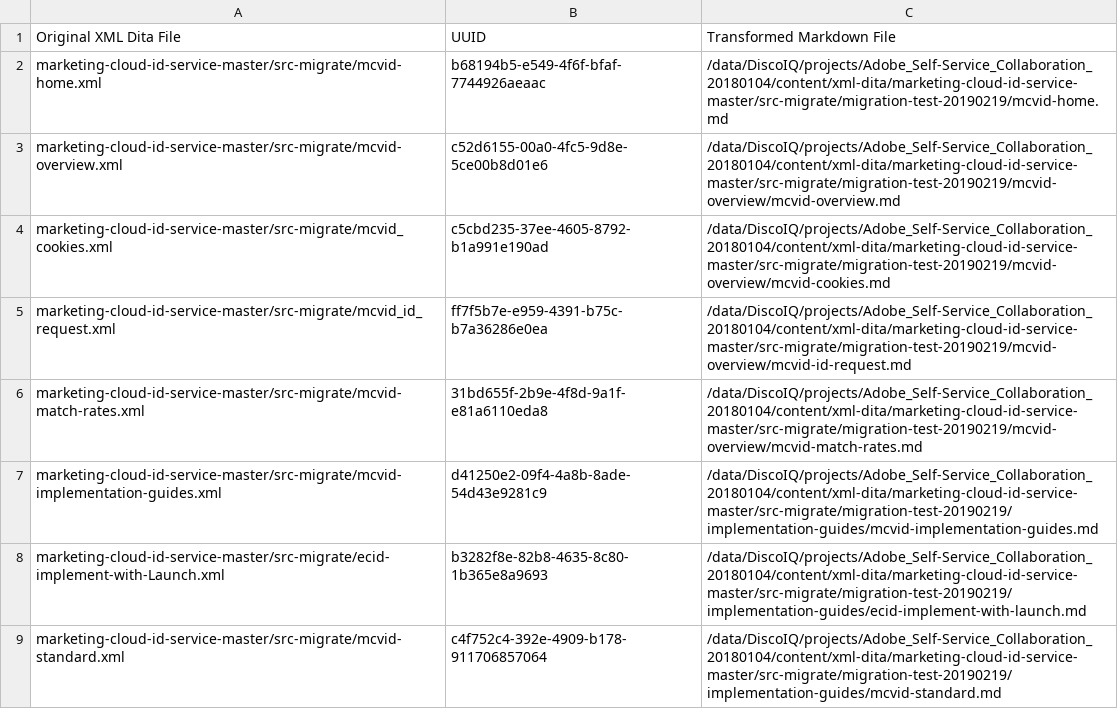
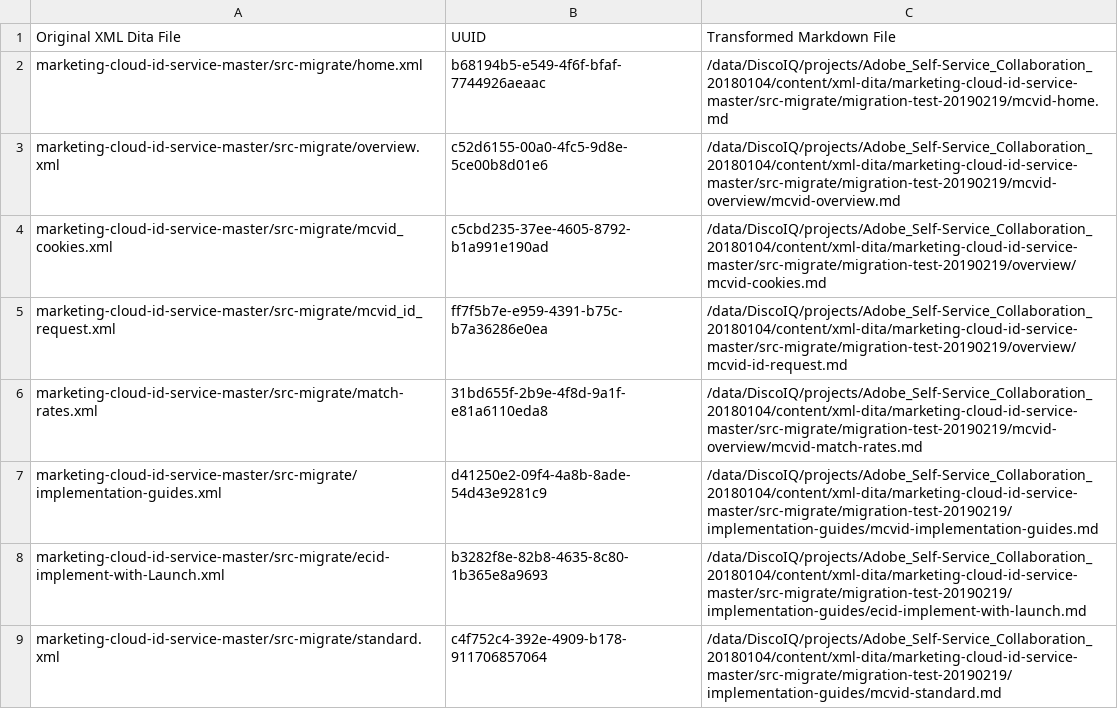
Before and after one commit to AdobeDocs/id-service.en, a CSV file: help/uuid_mapping.csv, drawn as a sheet; only a part is shown; the diff covers the shown part only.

Commit message:
remove mcvid links

```diff
--- a/help/uuid_mapping.csv
+++ b/help/uuid_mapping.csv
@@ -1,9 +1,9 @@
 "Original XML Dita File","UUID","Transformed Markdown File"
-"marketing-cloud-id-service-master/src-migrate/mcvid-home.xml","b68194b5-e549-4f6f-bfaf-7744926aeaac","/data/DiscoIQ/projects/Adobe_Self-Service_Collaboration_20180104/content/xml-dita/marketing-cloud-id-service-master/src-migrate/migration-test-20190219/mcvid-home.md"
-"marketing-cloud-id-service-master/src-migrate/mcvid-overview.xml","c52d6155-00a0-4fc5-9d8e-5ce00b8d01e6","/data/DiscoIQ/projects/Adobe_Self-Service_Collaboration_20180104/content/xml-dita/marketing-cloud-id-service-master/src-migrate/migration-test-20190219/mcvid-overview/mcvid-overview.md"
-"marketing-cloud-id-service-master/src-migrate/mcvid_cookies.xml","c5cbd235-37ee-4605-8792-b1a991e190ad","/data/DiscoIQ/projects/Adobe_Self-Service_Collaboration_20180104/content/xml-dita/marketing-cloud-id-service-master/src-migrate/migration-test-20190219/mcvid-overview/mcvid-cookies.md"
-"marketing-cloud-id-service-master/src-migrate/mcvid_id_request.xml","ff7f5b7e-e959-4391-b75c-b7a36286e0ea","/data/DiscoIQ/projects/Adobe_Self-Service_Collaboration_20180104/content/xml-dita/marketing-cloud-id-service-master/src-migrate/migration-test-20190219/mcvid-overview/mcvid-id-request.md"
-"marketing-cloud-id-service-master/src-migrate/mcvid-match-rates.xml","31bd655f-2b9e-4f8d-9a1f-e81a6110eda8","/data/DiscoIQ/projects/Adobe_Self-Service_Collaboration_20180104/content/xml-dita/marketing-cloud-id-service-master/src-migrate/migration-test-20190219/mcvid-overview/mcvid-match-rates.md"
-"marketing-cloud-id-service-master/src-migrate/mcvid-implementation-guides.xml","d41250e2-09f4-4a8b-8ade-54d43e9281c9","/data/DiscoIQ/projects/Adobe_Self-Service_Collaboration_20180104/content/xml-dita/marketing-cloud-id-service-master/src-migrate/migration-test-20190219/implementation-guides/mcvid-implementation-guides.md"
+"marketing-cloud-id-service-master/src-migrate/home.xml","b68194b5-e549-4f6f-bfaf-7744926aeaac","/data/DiscoIQ/projects/Adobe_Self-Service_Collaboration_20180104/content/xml-dita/marketing-cloud-id-service-master/src-migrate/migration-test-20190219/mcvid-home.md"
+"marketing-cloud-id-service-master/src-migrate/overview.xml","c52d6155-00a0-4fc5-9d8e-5ce00b8d01e6","/data/DiscoIQ/projects/Adobe_Self-Service_Collaboration_20180104/content/xml-dita/marketing-cloud-id-service-master/src-migrate/migration-test-20190219/mcvid-overview/mcvid-overview.md"
+"marketing-cloud-id-service-master/src-migrate/mcvid_cookies.xml","c5cbd235-37ee-4605-8792-b1a991e190ad","/data/DiscoIQ/projects/Adobe_Self-Service_Collaboration_20180104/content/xml-dita/marketing-cloud-id-service-master/src-migrate/migration-test-20190219/overview/mcvid-cookies.md"
+"marketing-cloud-id-service-master/src-migrate/mcvid_id_request.xml","ff7f5b7e-e959-4391-b75c-b7a36286e0ea","/data/DiscoIQ/projects/Adobe_Self-Service_Collaboration_20180104/content/xml-dita/marketing-cloud-id-service-master/src-migrate/migration-test-20190219/overview/mcvid-id-request.md"
+"marketing-cloud-id-service-master/src-migrate/match-rates.xml","31bd655f-2b9e-4f8d-9a1f-e81a6110eda8","/data/DiscoIQ/projects/Adobe_Self-Service_Collaboration_20180104/content/xml-dita/marketing-cloud-id-service-master/src-migrate/migration-test-20190219/mcvid-overview/mcvid-match-rates.md"
+"marketing-cloud-id-service-master/src-migrate/implementation-guides.xml","d41250e2-09f4-4a8b-8ade-54d43e9281c9","/data/DiscoIQ/projects/Adobe_Self-Service_Collaboration_20180104/content/xml-dita/marketing-cloud-id-service-master/src-migrate/migration-test-20190219/implementation-guides/mcvid-implementation-guides.md"
 "marketing-cloud-id-service-master/src-migrate/ecid-implement-with-Launch.xml","b3282f8e-82b8-4635-8c80-1b365e8a9693","/data/DiscoIQ/projects/Adobe_Self-Service_Collaboration_20180104/content/xml-dita/marketing-cloud-id-service-master/src-migrate/migration-test-20190219/implementation-guides/ecid-implement-with-launch.md"
-"marketing-cloud-id-service-master/src-migrate/mcvid-standard.xml","c4f752c4-392e-4909-b178-911706857064","/data/DiscoIQ/projects/Adobe_Self-Service_Collaboration_20180104/content/xml-dita/marketing-cloud-id-service-master/src-migrate/migration-test-20190219/implementation-guides/mcvid-standard.md"
+"marketing-cloud-id-service-master/src-migrate/standard.xml","c4f752c4-392e-4909-b178-911706857064","/data/DiscoIQ/projects/Adobe_Self-Service_Collaboration_20180104/content/xml-dita/marketing-cloud-id-service-master/src-migrate/migration-test-20190219/implementation-guides/mcvid-standard.md"
```
Also changed, not shown: 67 edited cells elsewhere in this file, 56 other files.
